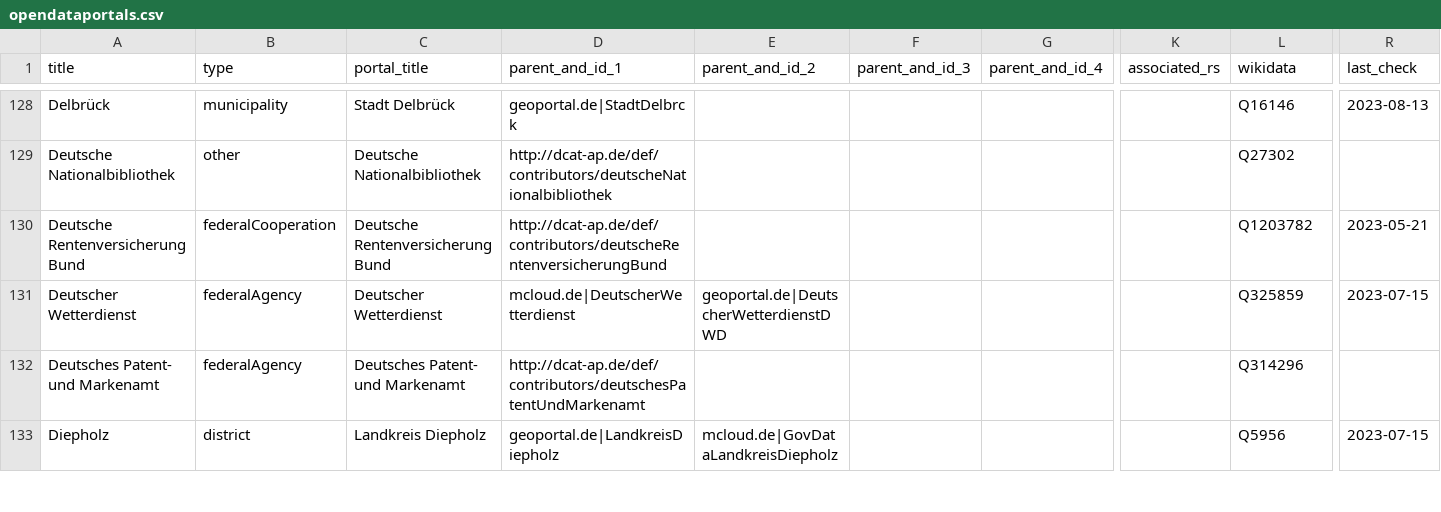
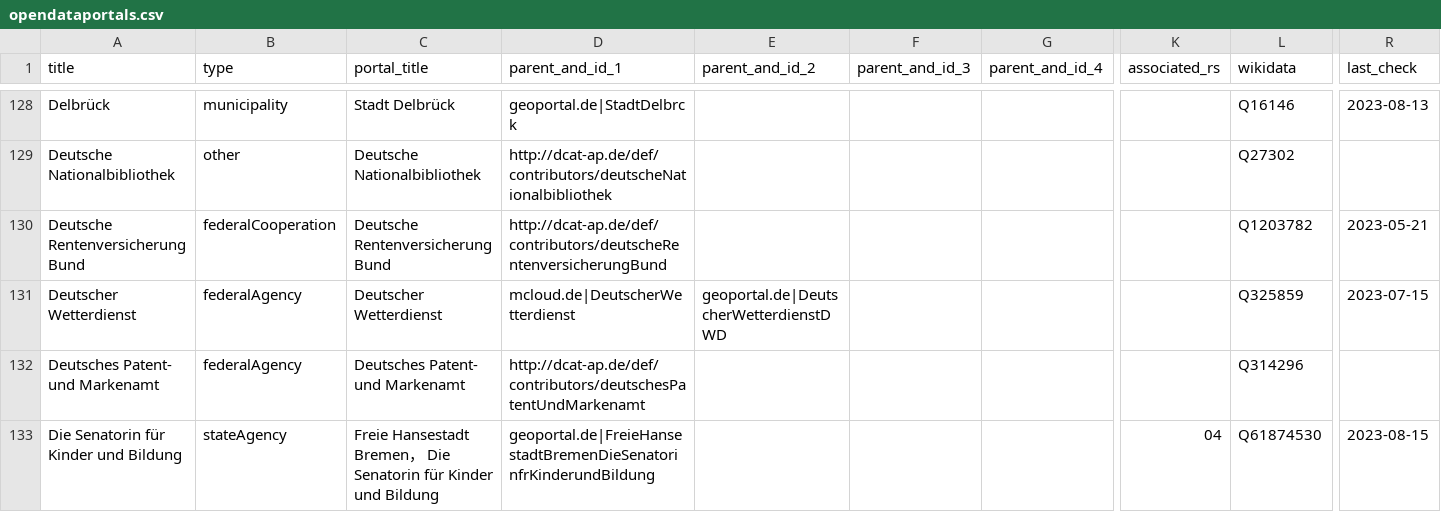
Before and after one commit to opendata-guru/govdata-monitor, a CSV file: data/opendataportals.csv, drawn as a sheet; only a part is shown, gaps mark what is left out; the shorter side is filled out with more unchanged rows; rows hold the shown columns only; the diff covers the shown part only; the diff names each change by its address in the sheet, - before the commit and + after, or states it on an @@ line.

Commit message:
add 16 state agencies (SH and HB)

```diff
--- a/data/opendataportals.csv
+++ b/data/opendataportals.csv
+row 133: Die Senatorin für Kinder und Bildung | stateAgency | Freie Hansestadt Bremen， Die Senatorin für Kinder und Bildung | geoportal.de|FreieHansestadtBremenDieSenatorinfrKinderundBildung |  |  |  | 04 | Q61874530 | 2023-08-15
```
Also changed, not shown: 15 added rows and 3 edited cells elsewhere in this file.
